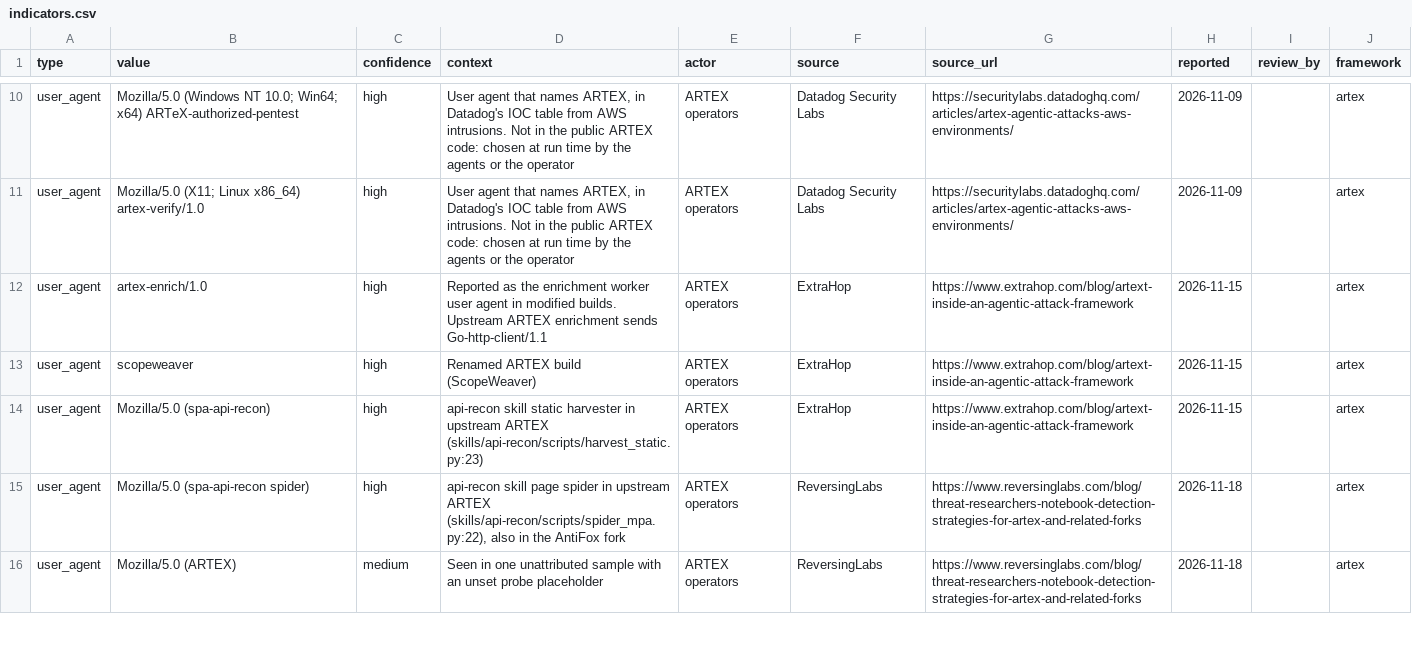
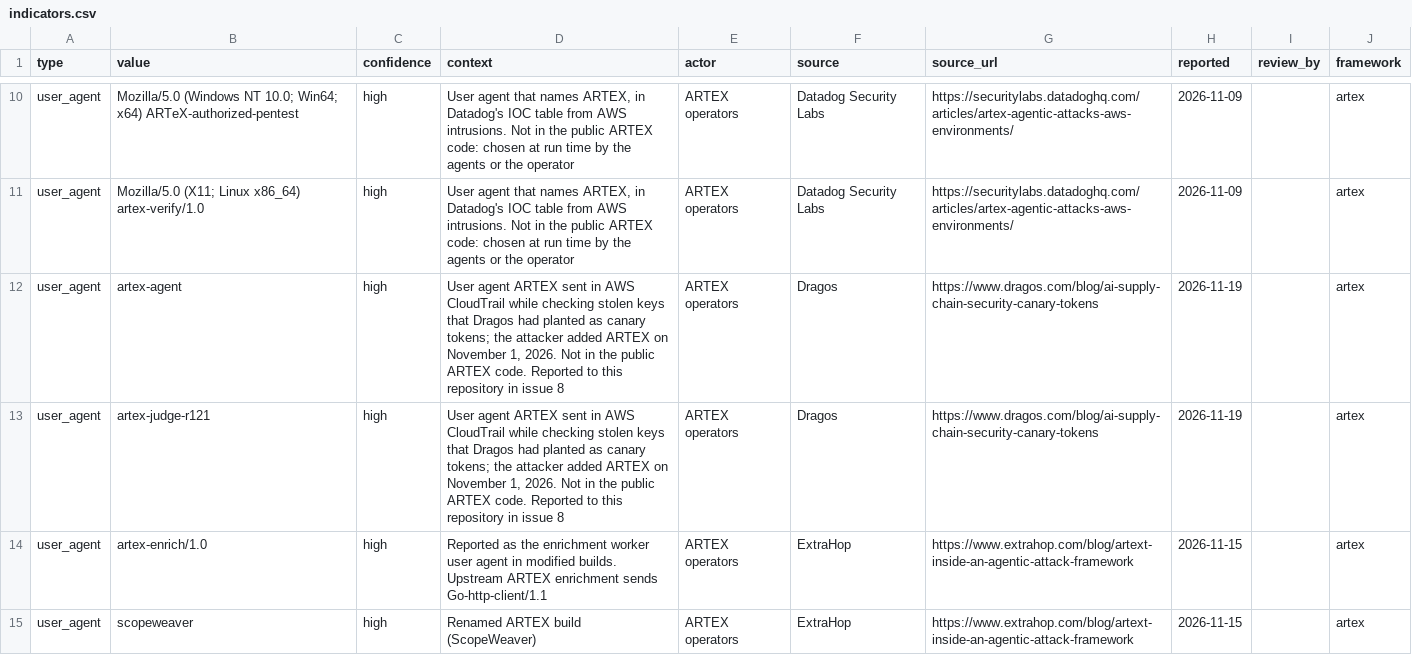
Before and after one commit to Bropdrop/agentic-attack-detections, a CSV file: iocs/indicators.csv, drawn as a sheet; only a part is shown, gaps mark what is left out; the shorter side is filled out with more unchanged rows; the diff names each change by its address in the sheet, - before the commit and + after, or states it on an @@ line.

Commit message:
Add ARTEX user agents artex-agent and artex-judge-r121 (2.7.2)
Dragos saw both in AWS CloudTrail when ARTEX checked stolen keys planted as
canary tokens. Reported by @Assaf-tal.

- Two indicators with the Dragos report as their source.
- Suricata rule 9726009, with test flows and a near miss.
- The names are added to the ARTEX user-agent rules for Sigma, Microsoft
  Sentinel, Elastic, Splunk and Zeek.

Fixes #8

```diff
--- a/iocs/indicators.csv
+++ b/iocs/indicators.csv
+row 12: user_agent | artex-agent | high | User agent ARTEX sent in AWS CloudTrail while checking stolen keys that Dragos had planted as canary tokens; the attacker added ARTEX on November 1, 2026. Not in the public ARTEX code. Reported to this repository in issue 8 | ARTEX operators | Dragos | https://www.dragos.com/blog/ai-supply-chain-security-canary-tokens | 2026-11-19 |  | artex
+row 13: user_agent | artex-judge-r121 | high | User agent ARTEX sent in AWS CloudTrail while checking stolen keys that Dragos had planted as canary tokens; the attacker added ARTEX on November 1, 2026. Not in the public ARTEX code. Reported to this repository in issue 8 | ARTEX operators | Dragos | https://www.dragos.com/blog/ai-supply-chain-security-canary-tokens | 2026-11-19 |  | artex
```
Also changed, not shown: feeds/sentinel-watchlist.csv, frameworks/artex/splunk/lookups/artex_iocs.csv, 36 other files.
